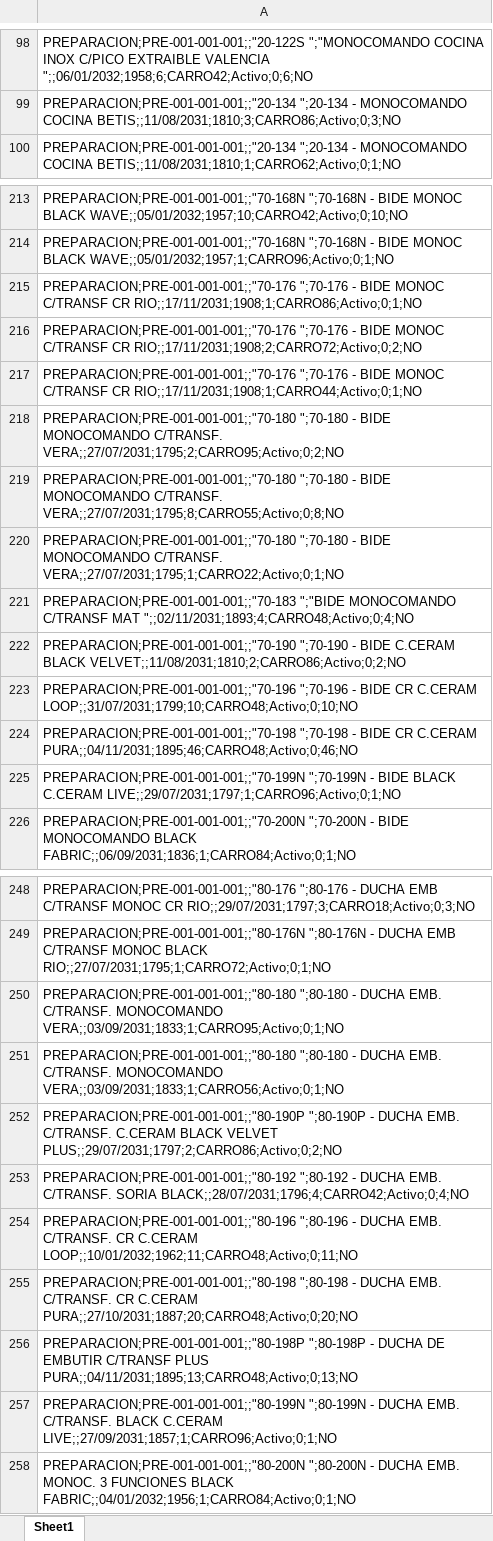
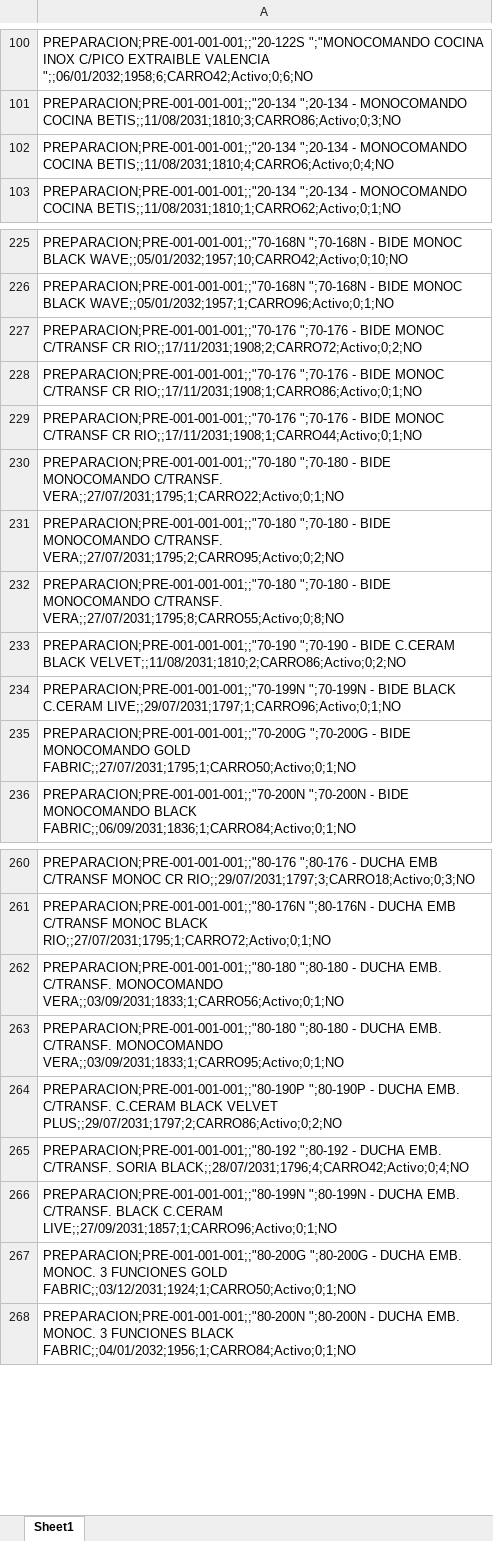
Before and after one commit to IvanGoyena/Logistica-Peirano, an Excel workbook: Data_WMS/Stock Preparacion.xlsx, sheet Sheet1, drawn as a sheet; only a part is shown, gaps mark what is left out; values as stored, in another font and other column widths than the file's, no borders; removed rows and columns are numbered as before the commit, all else as after; the diff covers the shown part only; the diff names each change by its address in the sheet, - before the commit and + after, or states it on an @@ line.

Commit message:
Actualización automática WMS - Stock Preparacion - 27/08/2026 09:58:12

```diff
--- a/Data_WMS/Stock Preparacion.xlsx (sheet Sheet1)
+++ b/Data_WMS/Stock Preparacion.xlsx (sheet Sheet1)
+row 102: PREPARACION;PRE-001-001-001;;"20-134 ";20-134 - MONOCOMANDO COCINA BETIS;;11/08/2031;1810;4;CARRO6;Activo;0;4;NO
-row 216: PREPARACION;PRE-001-001-001;;"70-176 ";7…
+row 227: PREPARACION;PRE-001-001-001;;"70-176 ";7…
-row 220: PREPARACION;PRE-001-001-001;;"70-180 ";7…
+row 230: PREPARACION;PRE-001-001-001;;"70-180 ";7…
-row 221: PREPARACION;PRE-001-001-001;;"70-183 ";"BIDE MONOCOMANDO C/TRANSF MAT ";;02/11/2031;1893;4;CARRO48;Activo;0;4;NO
-row 223: PREPARACION;PRE-001-001-001;;"70-196 ";70-196 - BIDE CR C.CERAM LOOP;;31/07/2031;1799;10;CARRO48;Activo;0;10;NO
-row 224: PREPARACION;PRE-001-001-001;;"70-198 ";70-198 - BIDE CR C.CERAM PURA;;04/11/2031;1895;46;CARRO48;Activo;0;46;NO
+row 235: PREPARACION;PRE-001-001-001;;"70-200G ";70-200G - BIDE MONOCOMANDO GOLD FABRIC;;27/07/2031;1795;1;CARRO50;Activo;0;1;NO
-row 251: PREPARACION;PRE-001-001-001;;"80-180 ";8…
+row 262: PREPARACION;PRE-001-001-001;;"80-180 ";8…
-row 254: PREPARACION;PRE-001-001-001;;"80-196 ";80-196 - DUCHA EMB. C/TRANSF. CR C.CERAM LOOP;;10/01/2032;1962;11;CARRO48;Activo;0;11;NO
-row 255: PREPARACION;PRE-001-001-001;;"80-198 ";80-198 - DUCHA EMB. C/TRANSF. CR C.CERAM PURA;;27/10/2031;1887;20;CARRO48;Activo;0;20;NO
-row 256: PREPARACION;PRE-001-001-001;;"80-198P ";80-198P - DUCHA DE EMBUTIR C/TRANSF PLUS PURA;;04/11/2031;1895;13;CARRO48;Activo;0;13;NO
+row 267: PREPARACION;PRE-001-001-001;;"80-200G ";80-200G - DUCHA EMB. MONOC. 3 FUNCIONES GOLD FABRIC;;03/12/2031;1924;1;CARRO50;Activo;0;1;NO
```
Also changed, not shown: 21 added rows, 6 removed rows, 44 moved rows and 2 edited cells elsewhere in this sheet.
